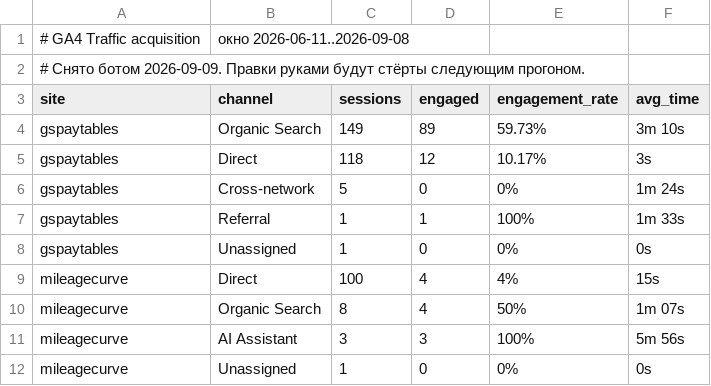
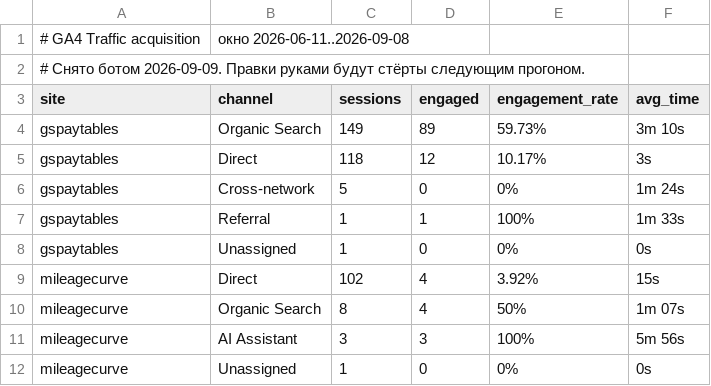
Before and after one commit to bilingoplusllc/web-properties, a CSV file: dashboard/data/ga4_channels.csv, drawn as a sheet.

```diff
--- a/dashboard/data/ga4_channels.csv
+++ b/dashboard/data/ga4_channels.csv
@@ -8,3 +8,3 @@ gspaytables,Referral,1,1,100%,1m 33s
 gspaytables,Unassigned,1,0,0%,0s
-mileagecurve,Direct,100,4,4%,15s
+mileagecurve,Direct,102,4,3.92%,15s
 mileagecurve,Organic Search,8,4,50%,1m 07s
```
Also changed, not shown: dashboard/data/ga4_snapshot.csv, dashboard/data/index_state.csv, 2 other files.
